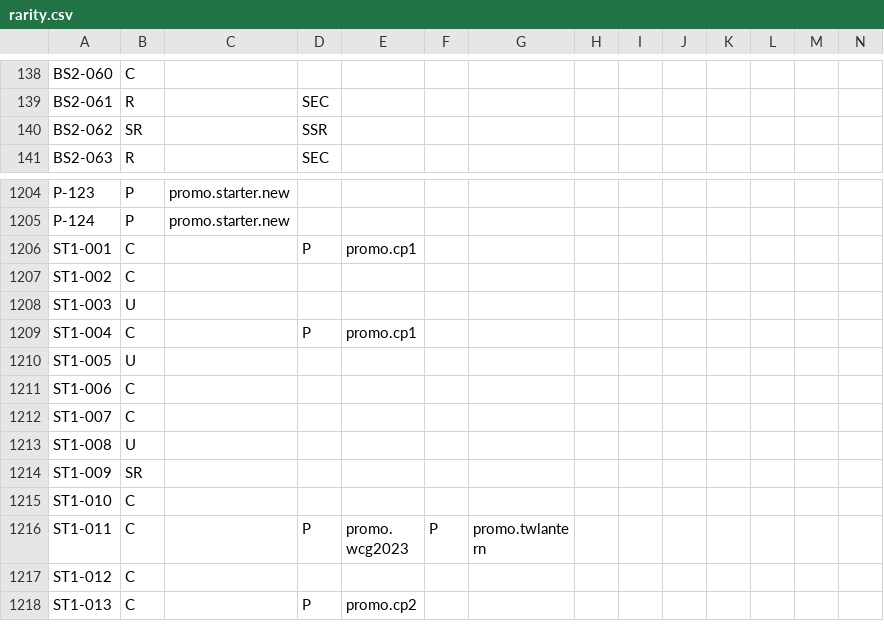
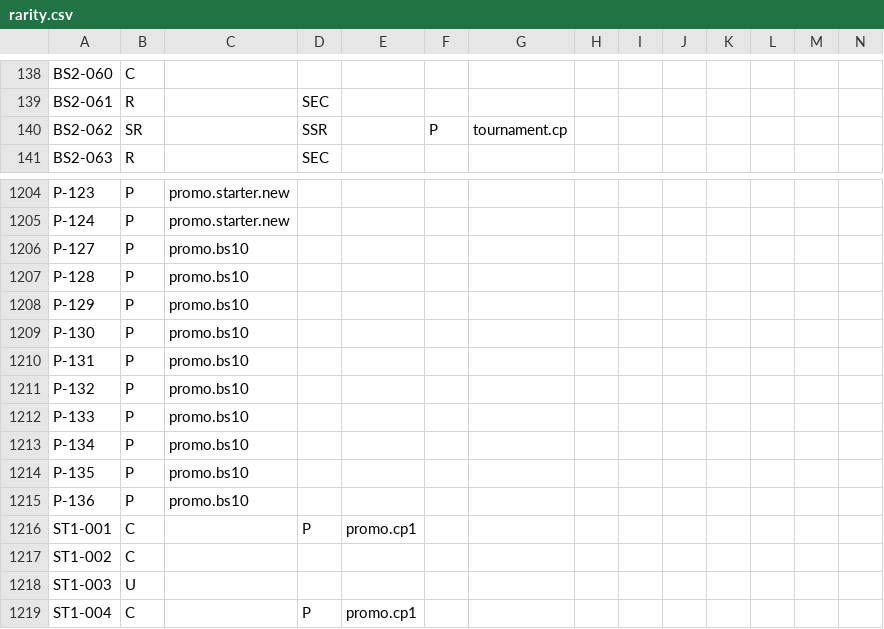
Before and after one commit to peppera629/CookieRunTCGTool, a CSV file: cookierunTCG/data/card_config/rarity.csv, drawn as a sheet; only a part is shown, gaps mark what is left out; the shorter side is filled out with more unchanged rows; rows hold the shown columns only; the diff names each change by its address in the sheet, - before the commit and + after, or states it on an @@ line.

```diff
--- a/cookierunTCG/data/card_config/rarity.csv
+++ b/cookierunTCG/data/card_config/rarity.csv
-F140: (empty)
+F140: P
-G140: (empty)
+G140: tournament.cp
+row 1206: P-127 | P | promo.bs10
+row 1207: P-128 | P | promo.bs10
+row 1208: P-129 | P | promo.bs10
+row 1209: P-130 | P | promo.bs10
+row 1210: P-131 | P | promo.bs10
+row 1211: P-132 | P | promo.bs10
+row 1212: P-133 | P | promo.bs10
+row 1213: P-134 | P | promo.bs10
+row 1214: P-135 | P | promo.bs10
+row 1215: P-136 | P | promo.bs10
```
Also changed, not shown: cookierunTCG/data/card_config/pack/P.csv, 26 other files.
